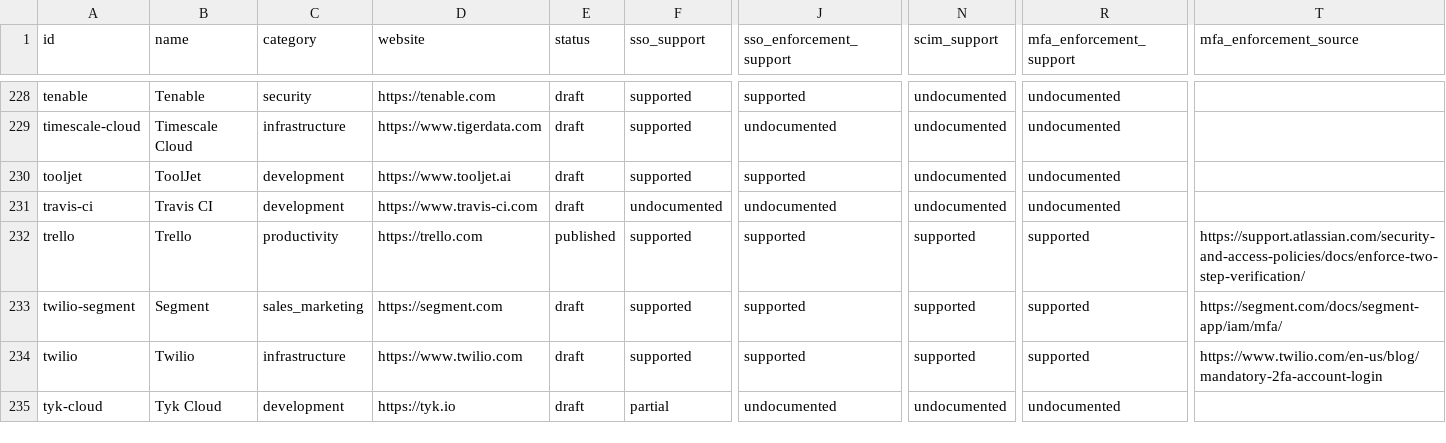
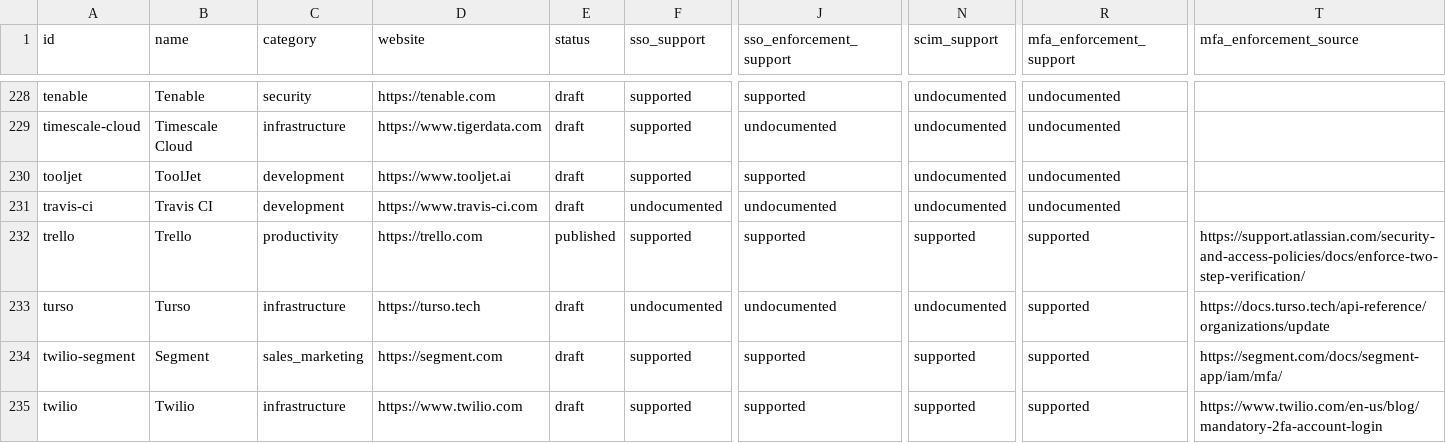
Before and after one commit to prithvikrishnab4u/VetThe.App, a CSV file: site/static/data/apps.csv, drawn as a sheet; only a part is shown, gaps mark what is left out; the shorter side is filled out with more unchanged rows; rows hold the shown columns only; the diff names each change by its address in the sheet, - before the commit and + after, or states it on an @@ line.

```diff
--- a/site/static/data/apps.csv
+++ b/site/static/data/apps.csv
+row 233: turso | Turso | infrastructure | https://turso.tech | draft | undocumented | undocumented | undocumented | supported | https://docs.turso.tech/api-reference/organizations/update
```
Also changed, not shown: 6 other files.
